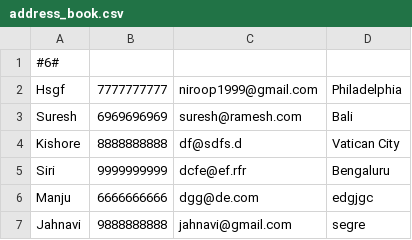
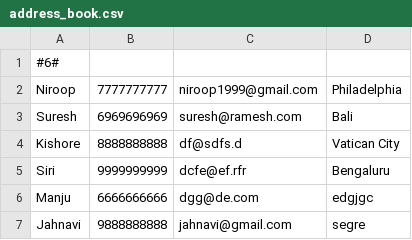
Before and after one commit to niroopcn/address-book, a CSV file: address_book.csv, drawn as a sheet.

Commit message:
csv file updated

```diff
--- a/address_book.csv
+++ b/address_book.csv
@@ -1,3 +1,3 @@
 #6#
-Hsgf,7777777777,niroop1999@gmail.com,Philadelphia
+Niroop,7777777777,niroop1999@gmail.com,Philadelphia
 Suresh,6969696969,suresh@ramesh.com,Bali
```
